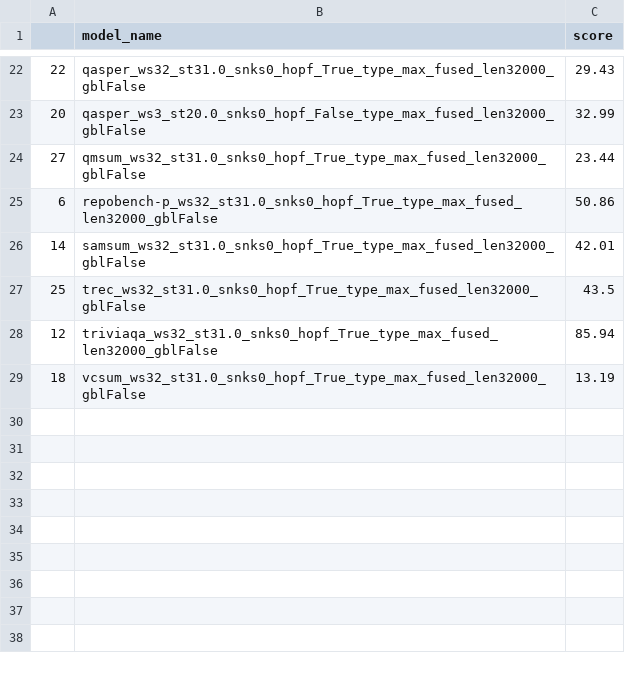
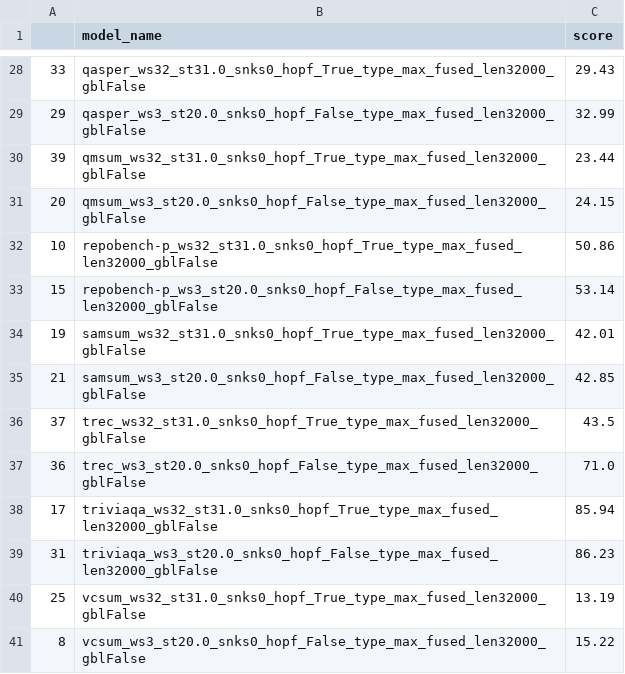
Before and after one commit to ghadiaravi13/LongBench_Test, a CSV file: pred/mistral/result.csv, drawn as a sheet; only a part is shown, gaps mark what is left out; the diff covers the shown part only.

```diff
--- a/pred/mistral/result.csv
+++ b/pred/mistral/result.csv
@@ -22,8 +28,14 @@
-22,qasper_ws32_st31.0_snks0_hopf_True_type_max_fused_len32000_gblFalse,29.43
-20,qasper_ws3_st20.0_snks0_hopf_False_type_max_fused_len32000_gblFalse,32.99
-27,qmsum_ws32_st31.0_snks0_hopf_True_type_max_fused_len32000_gblFalse,23.44
-6,repobench-p_ws32_st31.0_snks0_hopf_True_type_max_fused_len32000_gblFalse,50.86
-14,samsum_ws32_st31.0_snks0_hopf_True_type_max_fused_len32000_gblFalse,42.01
-25,trec_ws32_st31.0_snks0_hopf_True_type_max_fused_len32000_gblFalse,43.5
-12,triviaqa_ws32_st31.0_snks0_hopf_True_type_max_fused_len32000_gblFalse,85.94
-18,vcsum_ws32_st31.0_snks0_hopf_True_type_max_fused_len32000_gblFalse,13.19
+33,qasper_ws32_st31.0_snks0_hopf_True_type_max_fused_len32000_gblFalse,29.43
+29,qasper_ws3_st20.0_snks0_hopf_False_type_max_fused_len32000_gblFalse,32.99
+39,qmsum_ws32_st31.0_snks0_hopf_True_type_max_fused_len32000_gblFalse,23.44
+20,qmsum_ws3_st20.0_snks0_hopf_False_type_max_fused_len32000_gblFalse,24.15
+10,repobench-p_ws32_st31.0_snks0_hopf_True_type_max_fused_len32000_gblFalse,50.86
+15,repobench-p_ws3_st20.0_snks0_hopf_False_type_max_fused_len32000_gblFalse,53.14
+19,samsum_ws32_st31.0_snks0_hopf_True_type_max_fused_len32000_gblFalse,42.01
+21,samsum_ws3_st20.0_snks0_hopf_False_type_max_fused_len32000_gblFalse,42.85
+37,trec_ws32_st31.0_snks0_hopf_True_type_max_fused_len32000_gblFalse,43.5
+36,trec_ws3_st20.0_snks0_hopf_False_type_max_fused_len32000_gblFalse,71.0
+17,triviaqa_ws32_st31.0_snks0_hopf_True_type_max_fused_len32000_gblFalse,85.94
+31,triviaqa_ws3_st20.0_snks0_hopf_False_type_max_fused_len32000_gblFalse,86.23
+25,vcsum_ws32_st31.0_snks0_hopf_True_type_max_fused_len32000_gblFalse,13.19
+8,vcsum_ws3_st20.0_snks0_hopf_False_type_max_fused_len32000_gblFalse,15.22
```
Also changed, not shown: 9 added rows, 3 removed rows and 21 edited cells elsewhere in this file, longbench_mistral.csv, pred/llama3.1-8b-instruct/result.csv, 3 other files.
